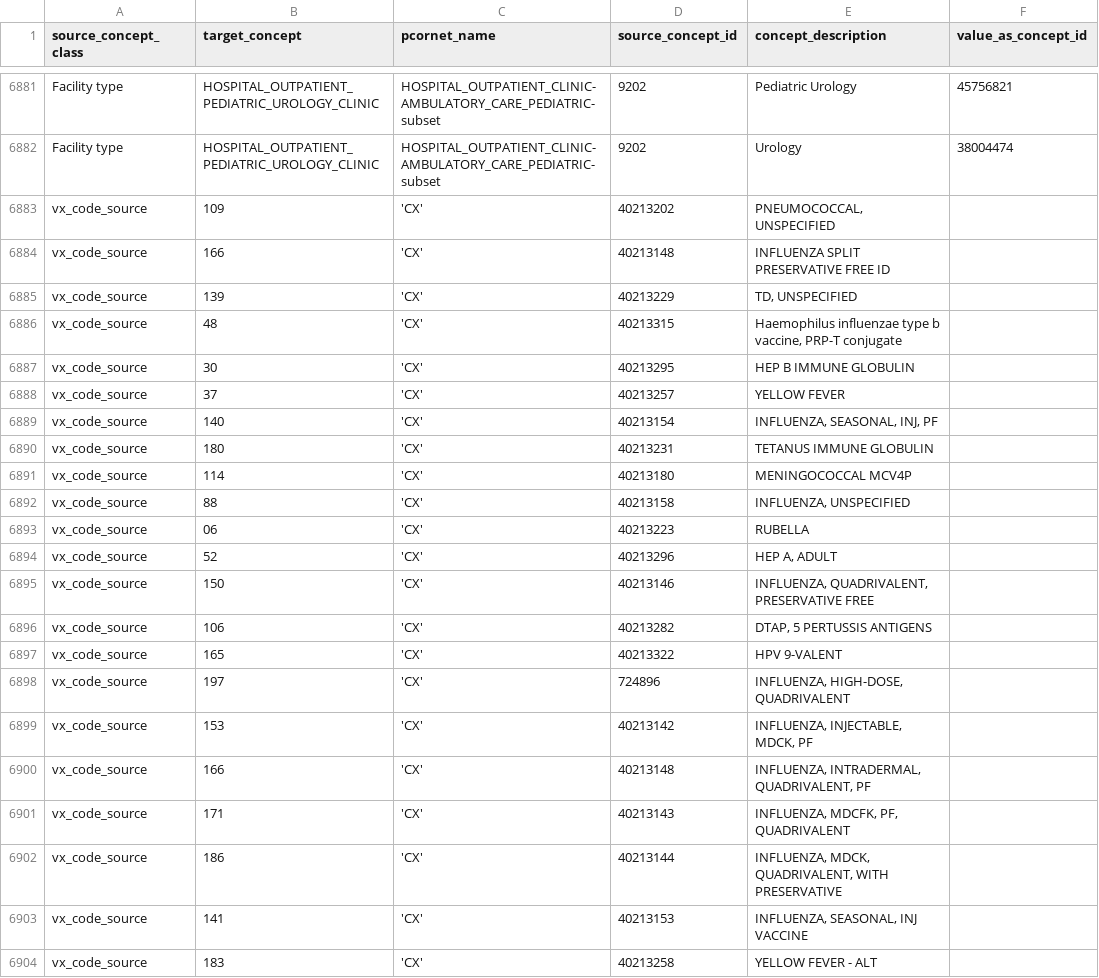
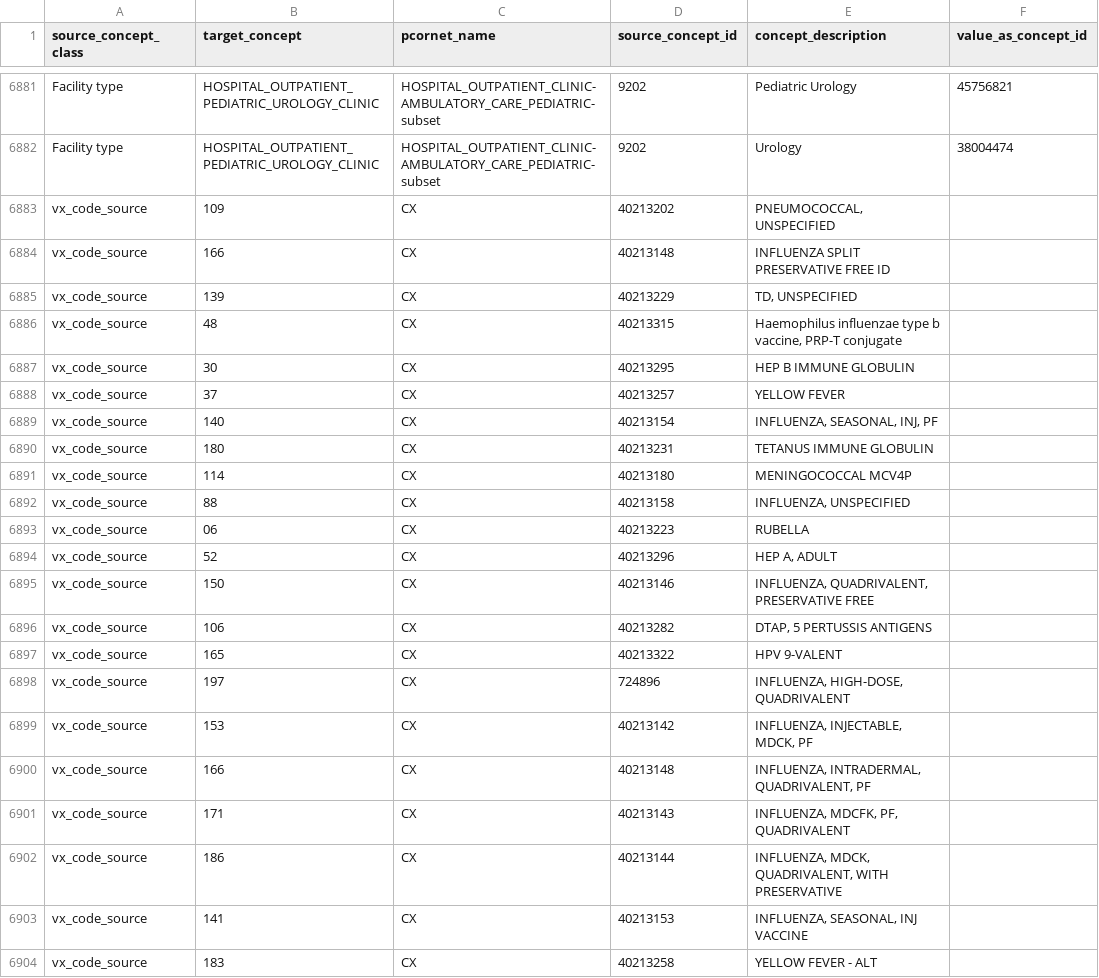
Before and after one commit to PEDSnet/pedsnetcdm_to_pcornetcdm, a CSV file: v4.4_to_v6.0/sql_etl/data/concept_map.csv, drawn as a sheet; only a part is shown, gaps mark what is left out.

Commit message:
Adjusting formatting

```diff
--- a/v4.4_to_v6.0/sql_etl/data/concept_map.csv
+++ b/v4.4_to_v6.0/sql_etl/data/concept_map.csv
@@ -6882,23 +6882,23 @@ Facility type,HOSPITAL_OUTPATIENT_PEDIATRIC_UROLOGY_CLINIC,HOSPITAL_OUTPATIENT_C
 Facility type,HOSPITAL_OUTPATIENT_PEDIATRIC_UROLOGY_CLINIC,HOSPITAL_OUTPATIENT_CLINIC-AMBULATORY_CARE_PEDIATRIC-subset,9202,Urology,38004474
-vx_code_source,109,'CX',40213202,"PNEUMOCOCCAL, UNSPECIFIED",,
-vx_code_source,166,'CX',40213148,"INFLUENZA SPLIT PRESERVATIVE FREE ID",,
-vx_code_source,139,'CX',40213229,"TD, UNSPECIFIED",,
-vx_code_source,48,'CX',40213315,"Haemophilus influenzae type b vaccine, PRP-T conjugate",,
-vx_code_source,30,'CX',40213295,"HEP B IMMUNE GLOBULIN",,
-vx_code_source,37,'CX',40213257,"YELLOW FEVER",,
-vx_code_source,140,'CX',40213154,"INFLUENZA, SEASONAL, INJ, PF",,
-vx_code_source,180,'CX',40213231,"TETANUS IMMUNE GLOBULIN",,
-vx_code_source,114,'CX',40213180,"MENINGOCOCCAL MCV4P",,
-vx_code_source,88,'CX',40213158,"INFLUENZA, UNSPECIFIED",,
-vx_code_source,06,'CX',40213223,"RUBELLA",,
-vx_code_source,52,'CX',40213296,"HEP A, ADULT",,
-vx_code_source,150,'CX',40213146,"INFLUENZA, QUADRIVALENT, PRESERVATIVE FREE",,
-vx_code_source,106,'CX',40213282,"DTAP, 5 PERTUSSIS ANTIGENS",,
-vx_code_source,165,'CX',40213322,"HPV 9-VALENT",,
-vx_code_source,197,'CX',724896,"INFLUENZA, HIGH-DOSE, QUADRIVALENT",,
-vx_code_source,153,'CX',40213142,"INFLUENZA, INJECTABLE, MDCK, PF",,
-vx_code_source,166,'CX',40213148,"INFLUENZA, INTRADERMAL, QUADRIVALENT, PF",,
-vx_code_source,171,'CX',40213143,"INFLUENZA, MDCFK, PF, QUADRIVALENT",,
-vx_code_source,186,'CX',40213144,"INFLUENZA, MDCK, QUADRIVALENT, WITH PRESERVATIVE",,
-vx_code_source,141,'CX',40213153,"INFLUENZA, SEASONAL, INJ VACCINE",,
-vx_code_source,183,'CX',40213258,"YELLOW FEVER - ALT",,
+vx_code_source,109,CX,40213202,"PNEUMOCOCCAL, UNSPECIFIED",,
+vx_code_source,166,CX,40213148,"INFLUENZA SPLIT PRESERVATIVE FREE ID",,
+vx_code_source,139,CX,40213229,"TD, UNSPECIFIED",,
+vx_code_source,48,CX,40213315,"Haemophilus influenzae type b vaccine, PRP-T conjugate",,
+vx_code_source,30,CX,40213295,"HEP B IMMUNE GLOBULIN",,
+vx_code_source,37,CX,40213257,"YELLOW FEVER",,
+vx_code_source,140,CX,40213154,"INFLUENZA, SEASONAL, INJ, PF",,
+vx_code_source,180,CX,40213231,"TETANUS IMMUNE GLOBULIN",,
+vx_code_source,114,CX,40213180,"MENINGOCOCCAL MCV4P",,
+vx_code_source,88,CX,40213158,"INFLUENZA, UNSPECIFIED",,
+vx_code_source,06,CX,40213223,"RUBELLA",,
+vx_code_source,52,CX,40213296,"HEP A, ADULT",,
+vx_code_source,150,CX,40213146,"INFLUENZA, QUADRIVALENT, PRESERVATIVE FREE",,
+vx_code_source,106,CX,40213282,"DTAP, 5 PERTUSSIS ANTIGENS",,
+vx_code_source,165,CX,40213322,"HPV 9-VALENT",,
+vx_code_source,197,CX,724896,"INFLUENZA, HIGH-DOSE, QUADRIVALENT",,
+vx_code_source,153,CX,40213142,"INFLUENZA, INJECTABLE, MDCK, PF",,
+vx_code_source,166,CX,40213148,"INFLUENZA, INTRADERMAL, QUADRIVALENT, PF",,
+vx_code_source,171,CX,40213143,"INFLUENZA, MDCFK, PF, QUADRIVALENT",,
+vx_code_source,186,CX,40213144,"INFLUENZA, MDCK, QUADRIVALENT, WITH PRESERVATIVE",,
+vx_code_source,141,CX,40213153,"INFLUENZA, SEASONAL, INJ VACCINE",,
+vx_code_source,183,CX,40213258,"YELLOW FEVER - ALT",,
```
